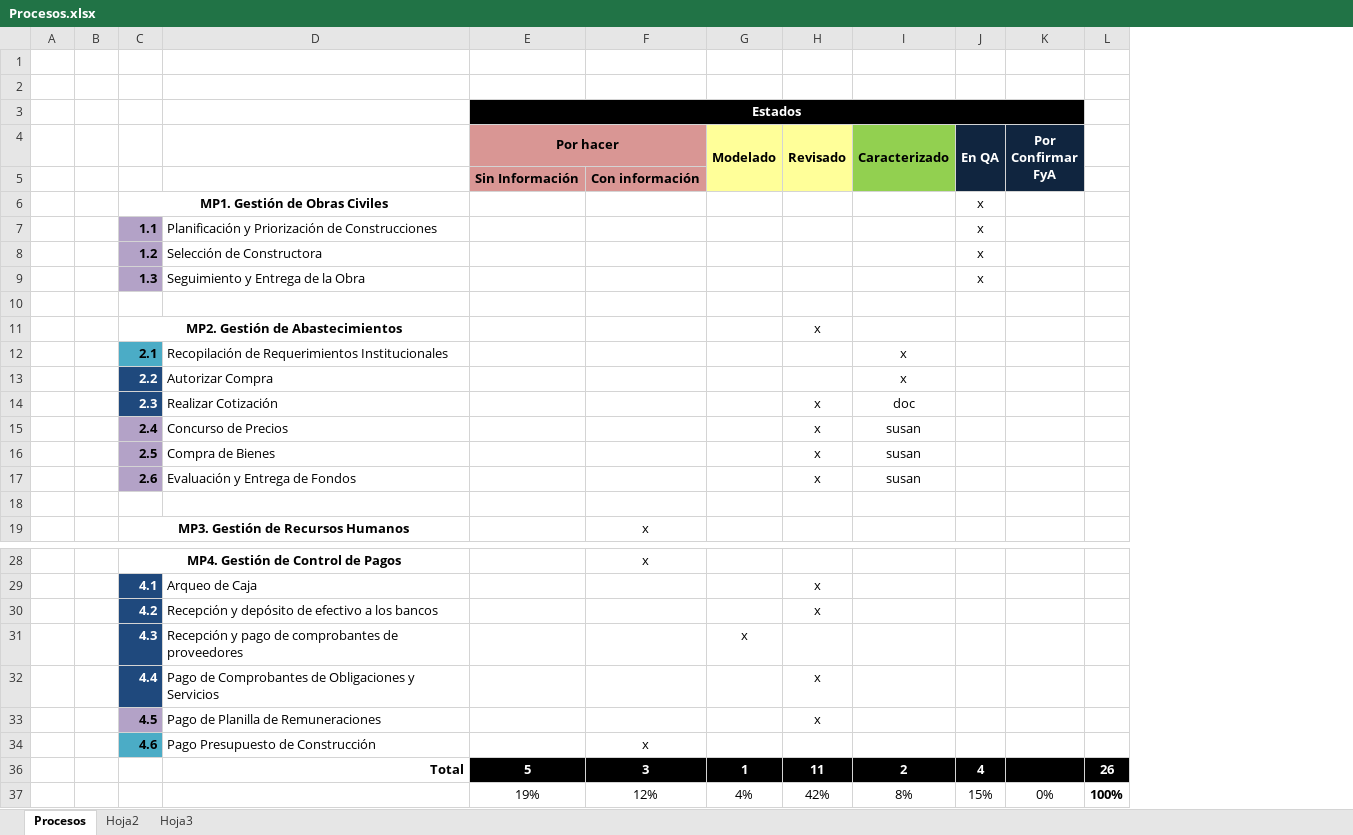
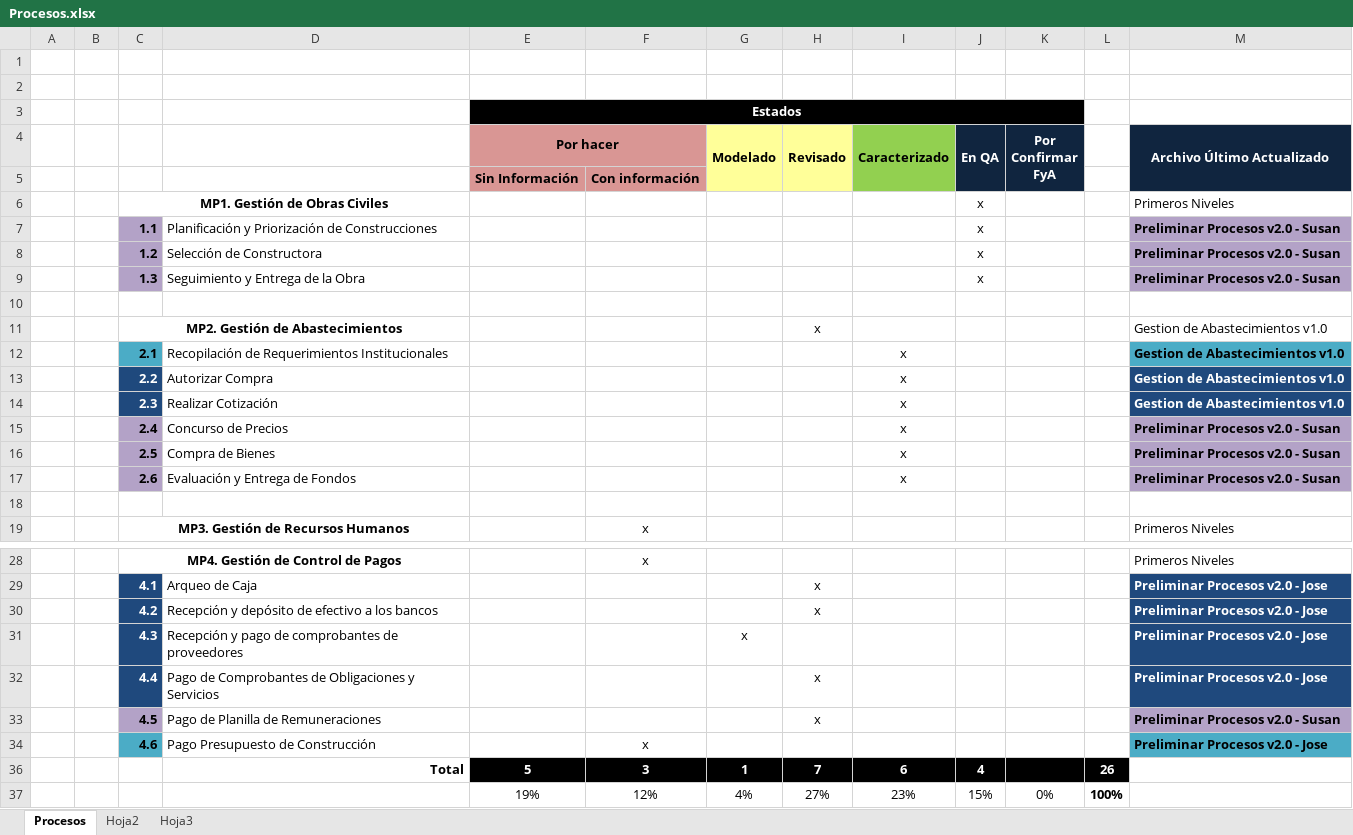
Before and after one commit to cms/proyecto-fya, an Excel workbook: Procesos.xlsx, sheet Procesos, drawn as a sheet; only a part is shown, gaps mark what is left out; values as stored, in another font and other column widths than the file's, no borders; the diff names each change by its address in the sheet, - before the commit and + after, or states it on an @@ line.

```diff
--- a/Procesos.xlsx (sheet Procesos)
+++ b/Procesos.xlsx (sheet Procesos)
+column M (Archivo Último Actualizado), rows 6-19: Primeros Niveles | Preliminar Procesos v2.0 - Susan | Preliminar Procesos v2.0 - Susan | Preliminar Procesos v2.0 - Susan |  | Gestion de Abastecimientos v1.0 | Gestion de Abastecimientos v1.0 | Gestion de Abastecimientos v1.0 | Gestion de Abastecimientos v1.0 | Preliminar Procesos v2.0 - Susan | Preliminar Procesos v2.0 - Susan | Preliminar Procesos v2.0 - Susan |  | Primeros Niveles; rows 28-34: Primeros Niveles | Preliminar Procesos v2.0 - Jose | Preliminar Procesos v2.0 - Jose | Preliminar Procesos v2.0 - Jose | Preliminar Procesos v2.0 - Jose | Preliminar Procesos v2.0 - Susan | Preliminar Procesos v2.0 - Jose
-H14:H17 (Revisado): x
+H14:H17 (Revisado): (empty)
-I14 (Caracterizado): doc
+I14 (Caracterizado): x
-I15:I17 (Caracterizado): susan
+I15:I17 (Caracterizado): x
-H36 (Revisado): 11
+H36 (Revisado): 7
-I36 (Caracterizado): 2
+I36 (Caracterizado): 6
-H37 (Revisado): 42%
+H37 (Revisado): 27%
-I37 (Caracterizado): 8%
+I37 (Caracterizado): 23%
```
Also changed, not shown: hidden cells, 13 other files.
